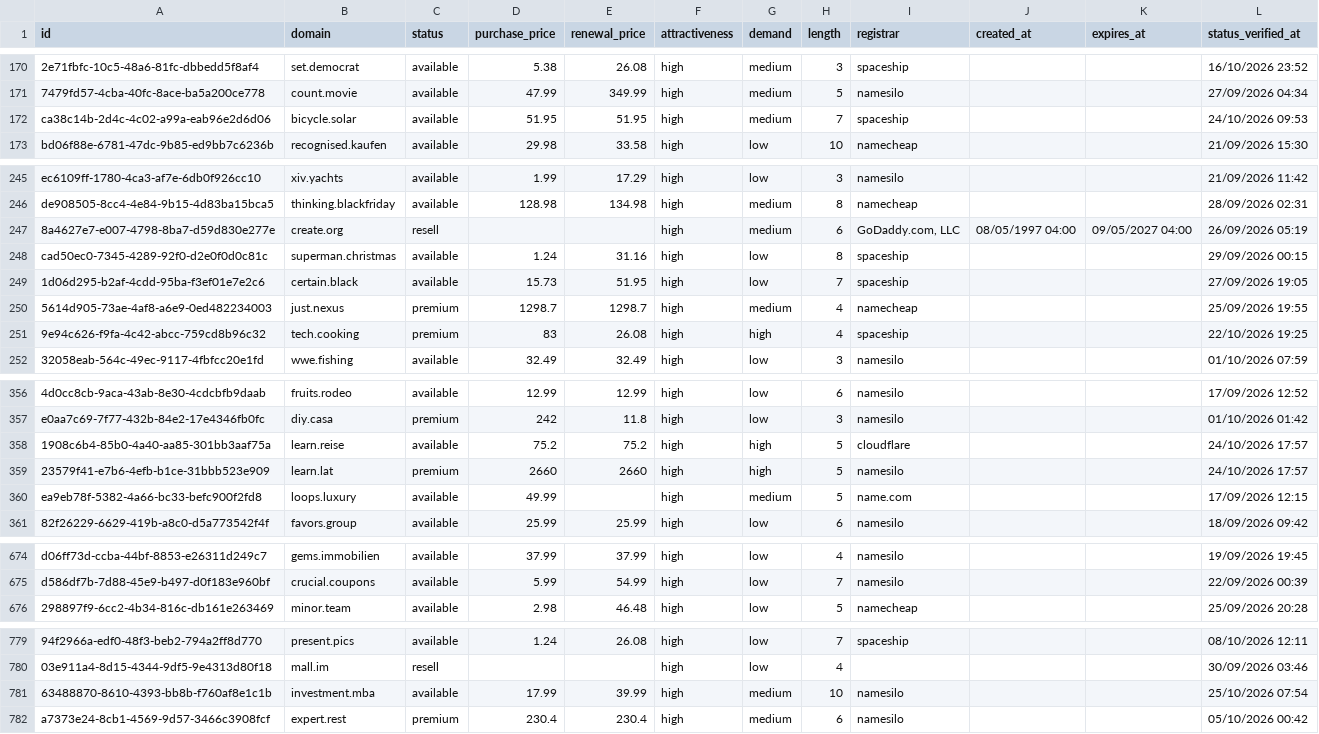
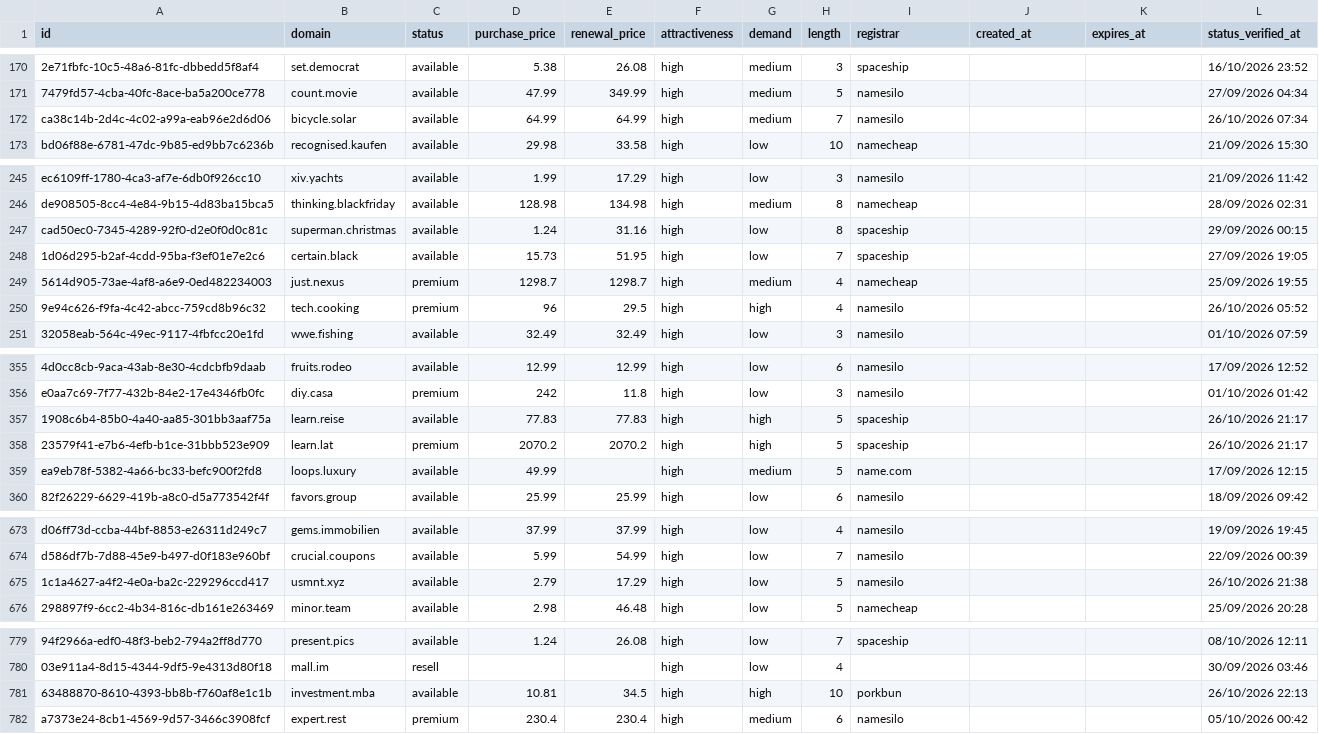
Before and after one commit to UniqueDomains/brandable-oneword-domains, a CSV file: brandable.csv, drawn as a sheet; only a part is shown, gaps mark what is left out; removed rows and columns are numbered as before the commit, all else as after; the diff covers the shown part only; the diff names each change by its address in the sheet, - before the commit and + after, or states it on an @@ line.

Commit message:
Domains update

```diff
--- a/brandable.csv
+++ b/brandable.csv
-D172 (purchase_price): 51.95
+D172 (purchase_price): 64.99
-E172 (renewal_price): 51.95
+E172 (renewal_price): 64.99
-I172 (registrar): spaceship
+I172 (registrar): namesilo
-L172 (status_verified_at): 24/10/2026 09:53
+L172 (status_verified_at): 26/10/2026 07:34
-row 247: 8a4627e7-e007-4798-8ba7-d59d830e277e | create.org | resell |  |  | high | medium | 6 | GoDaddy.com, LLC | 08/05/1997 04:00 | 09/05/2027 04:00 | 26/09/2026 05:19
-D250 (purchase_price): 83
+D250 (purchase_price): 96
-E250 (renewal_price): 26.08
+E250 (renewal_price): 29.5
-I250 (registrar): spaceship
+I250 (registrar): namesilo
-L250 (status_verified_at): 22/10/2026 19:25
+L250 (status_verified_at): 26/10/2026 05:52
-D357 (purchase_price): 75.2
+D357 (purchase_price): 77.83
-E357 (renewal_price): 75.2
+E357 (renewal_price): 77.83
-I357 (registrar): cloudflare
+I357 (registrar): spaceship
-L357:L358 (status_verified_at): 24/10/2026 17:57
+L357:L358 (status_verified_at): 26/10/2026 21:17
-D358 (purchase_price): 2660
+D358 (purchase_price): 2070.2
-E358 (renewal_price): 2660
+E358 (renewal_price): 2070.2
-I358 (registrar): namesilo
+I358 (registrar): spaceship
+row 675: 1c1a4627-a4f2-4e0a-ba2c-229296ccd417 | usmnt.xyz | available | 2.79 | 17.29 | high | low | 5 | namesilo |  |  | 26/10/2026 21:38
-D781 (purchase_price): 17.99
+D781 (purchase_price): 10.81
-E781 (renewal_price): 39.99
+E781 (renewal_price): 34.5
-G781 (demand): medium
+G781 (demand): high
-I781 (registrar): namesilo
+I781 (registrar): porkbun
-L781 (status_verified_at): 25/10/2026 07:54
+L781 (status_verified_at): 26/10/2026 22:13
```
Also changed, not shown: 29 edited cells elsewhere in this file, 4 other files.
